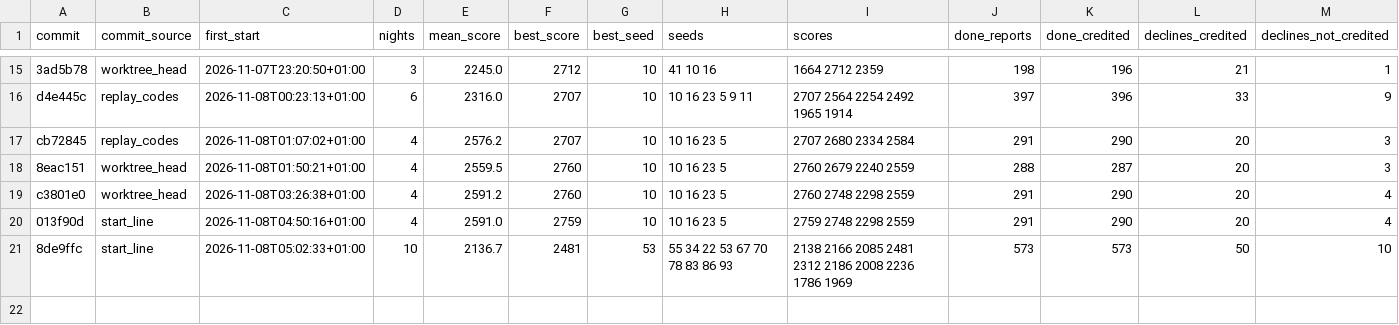
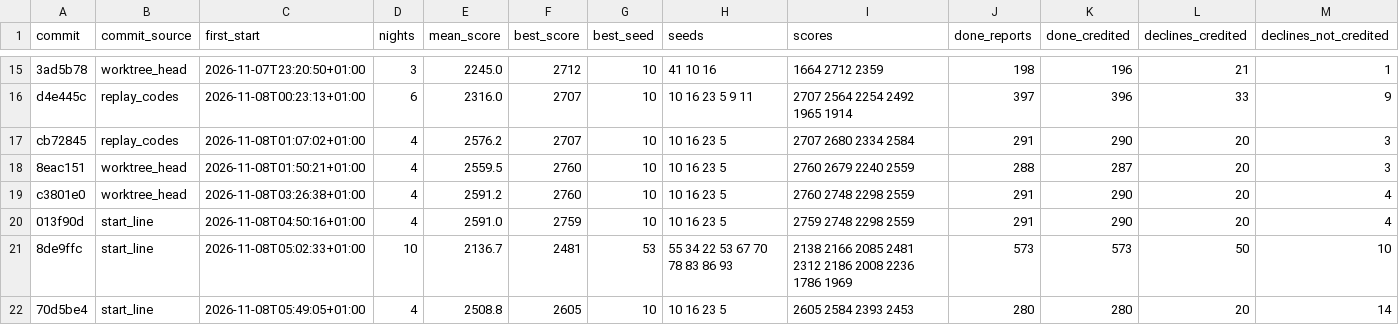
Before and after one commit to haakram/lobby-oslo-sprint-2026, a CSV file: docs/runs/builds.csv, drawn as a sheet; only a part is shown, gaps mark what is left out; rows hold the shown columns only; the diff names each change by its address in the sheet, - before the commit and + after, or states it on an @@ line.

```diff
--- a/docs/runs/builds.csv
+++ b/docs/runs/builds.csv
+row 22: 70d5be4 | start_line | 2026-11-08T05:49:05+01:00 | 4 | 2508.8 | 2605 | 10 | 10 16 23 5 | 2605 2584 2393 2453 | 280 | 280 | 20 | 14
```
Also changed, not shown: docs/runs/ledger.csv, 1 other file.
